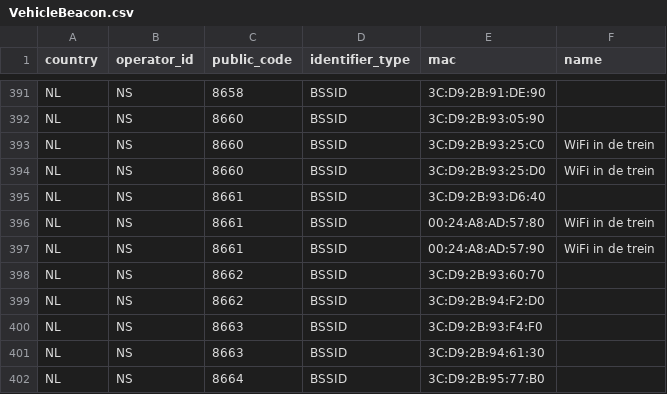
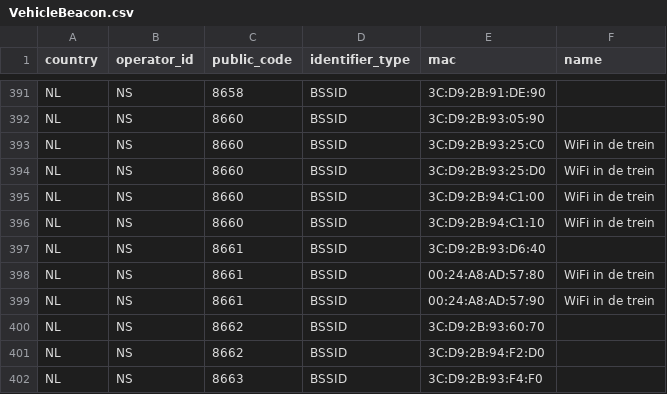
Before and after one commit to StichtingOpenGeo/VehicleBeacon, a CSV file: VehicleBeacon.csv, drawn as a sheet; only a part is shown, gaps mark what is left out; the shorter side is filled out with more unchanged rows.

Commit message:
NS:8660

```diff
--- a/VehicleBeacon.csv
+++ b/VehicleBeacon.csv
@@ -394,2 +394,4 @@ NL,NS,8660,BSSID,3C:D9:2B:93:25:C0,WiFi in de trein
 NL,NS,8660,BSSID,3C:D9:2B:93:25:D0,WiFi in de trein
+NL,NS,8660,BSSID,3C:D9:2B:94:C1:00,WiFi in de trein
+NL,NS,8660,BSSID,3C:D9:2B:94:C1:10,WiFi in de trein
 NL,NS,8661,BSSID,3C:D9:2B:93:D6:40,
```
